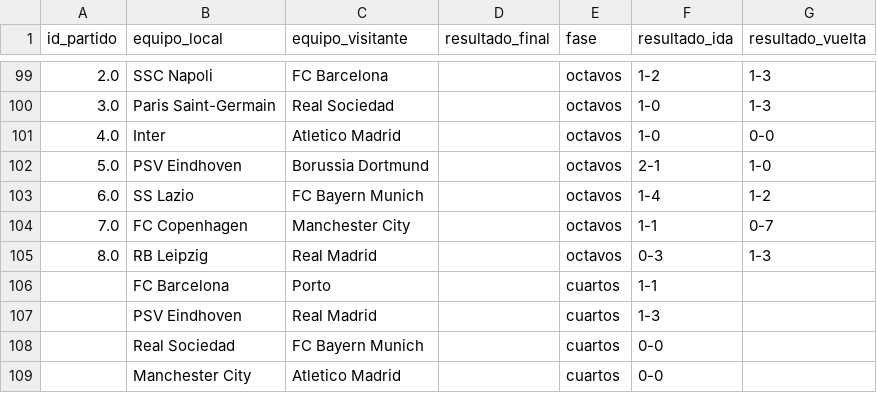
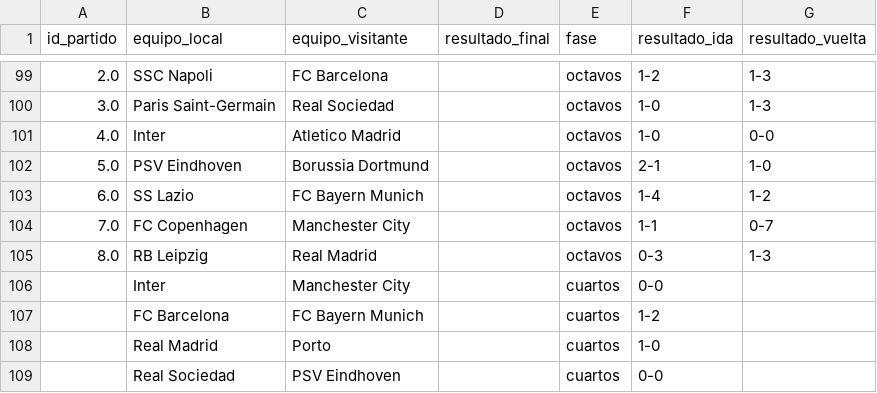
Before and after one commit to carlospuigserver/Champions, a CSV file: CUARTOS/CuartosIdaPredicciones.csv, drawn as a sheet; only a part is shown, gaps mark what is left out.

```diff
--- a/CUARTOS/CuartosIdaPredicciones.csv
+++ b/CUARTOS/CuartosIdaPredicciones.csv
@@ -105,5 +105,5 @@ id_partido,equipo_local,equipo_visitante,resultado_final,fase,resultado_ida,resu
 8.0,RB Leipzig,Real Madrid,,octavos,0-3,1-3
-,FC Barcelona,Porto,,cuartos,1-1,
-,PSV Eindhoven,Real Madrid,,cuartos,1-3,
-,Real Sociedad,FC Bayern Munich,,cuartos,0-0,
-,Manchester City,Atletico Madrid,,cuartos,0-0,
+,Inter,Manchester City,,cuartos,0-0,
+,FC Barcelona,FC Bayern Munich,,cuartos,1-2,
+,Real Madrid,Porto,,cuartos,1-0,
+,Real Sociedad,PSV Eindhoven,,cuartos,0-0,
```
Also changed, not shown: OCTAVOS/OctavosVuelta.csv, 2 other files.
